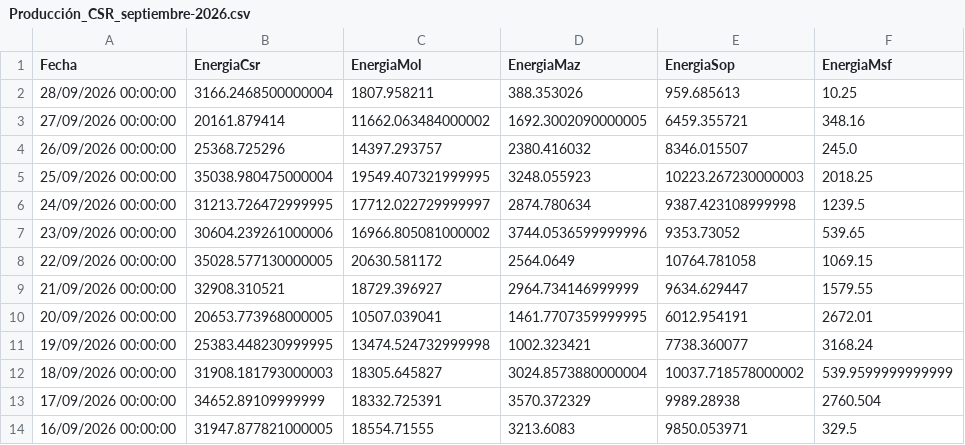
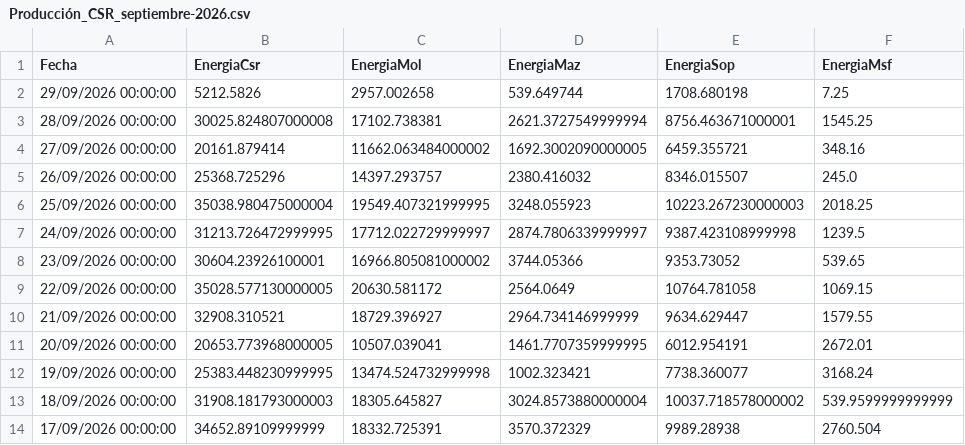
Before and after one commit to jp1309/celec, a CSV file: Produ_mensual/Producción_CSR_septiembre-2026.csv, drawn as a sheet; only a part is shown; the shorter side is filled out with more unchanged rows.

```diff
--- a/Produ_mensual/Producción_CSR_septiembre-2026.csv
+++ b/Produ_mensual/Producción_CSR_septiembre-2026.csv
@@ -1,3 +1,4 @@
 "Fecha","EnergiaCsr","EnergiaMol","EnergiaMaz","EnergiaSop","EnergiaMsf"
-"28/09/2026 00:00:00","3166.2468500000004","1807.958211","388.353026","959.685613","10.25"
+"29/09/2026 00:00:00","5212.5826","2957.002658","539.649744","1708.680198","7.25"
+"28/09/2026 00:00:00","30025.824807000008","17102.738381","2621.3727549999994","8756.463671000001","1545.25"
 "27/09/2026 00:00:00","20161.879414","11662.063484000002","1692.3002090000005","6459.355721","348.16"
@@ -5,4 +6,4 @@
 "25/09/2026 00:00:00","35038.980475000004","19549.407321999995","3248.055923","10223.267230000003","2018.25"
-"24/09/2026 00:00:00","31213.726472999995","17712.022729999997","2874.780634","9387.423108999998","1239.5"
-"23/09/2026 00:00:00","30604.239261000006","16966.805081000002","3744.0536599999996","9353.73052","539.65"
+"24/09/2026 00:00:00","31213.726472999995","17712.022729999997","2874.7806339999997","9387.423108999998","1239.5"
+"23/09/2026 00:00:00","30604.23926100001","16966.805081000002","3744.05366","9353.73052","539.65"
 "22/09/2026 00:00:00","35028.577130000005","20630.581172","2564.0649","10764.781058","1069.15"
```
Also changed, not shown: Hidro_mensual/Hidrología_CSR_septiembre-2026.csv, data/produccion_diaria_larga.csv, 5 other files.
